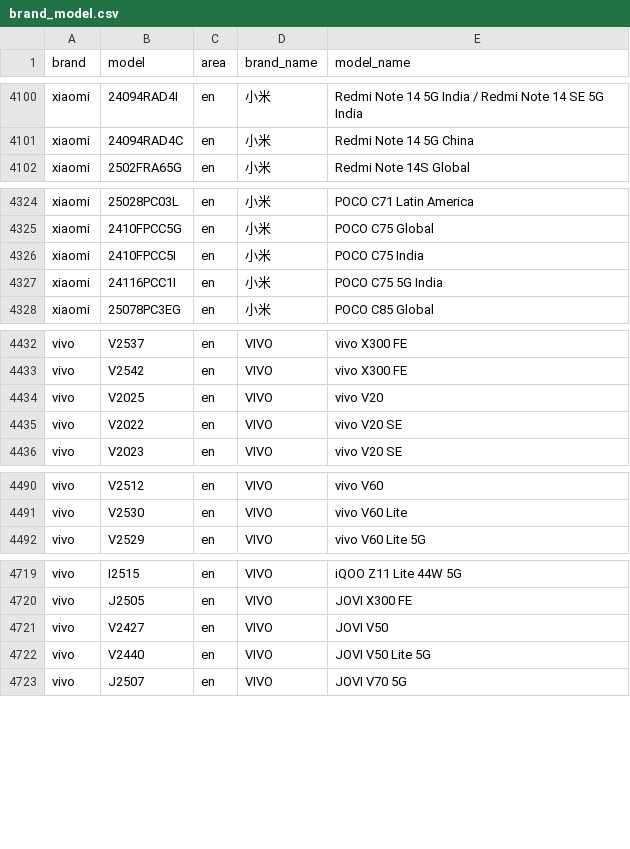
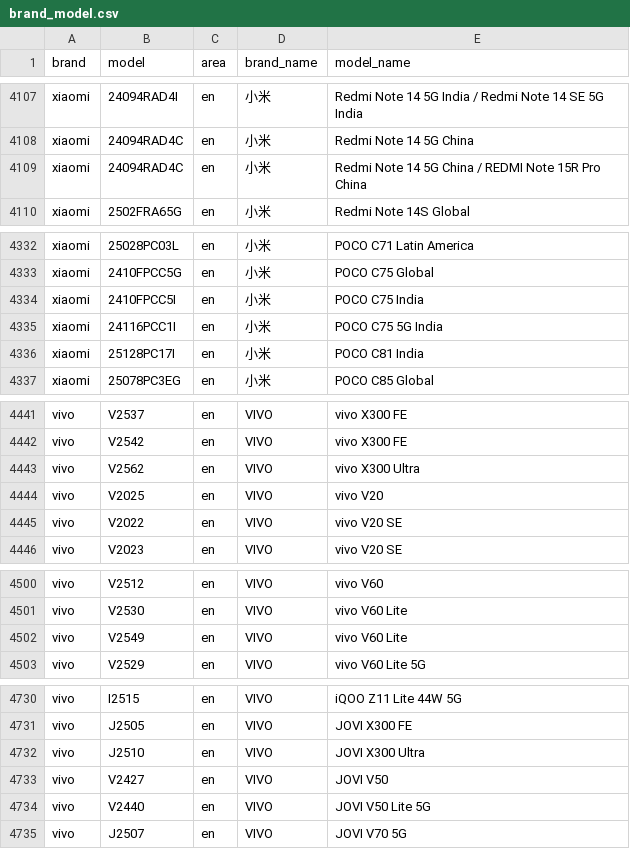
Before and after one commit to ShowMeThe/MobileModels, a CSV file: brand_model.csv, drawn as a sheet; only a part is shown, gaps mark what is left out; the diff covers the shown part only; the diff names each change by its address in the sheet, - before the commit and + after, or states it on an @@ line.

```diff
--- a/brand_model.csv
+++ b/brand_model.csv
+row 4109: xiaomi | 24094RAD4C | en | 小米 | Redmi Note 14 5G China / REDMI Note 15R Pro China
+row 4336: xiaomi | 25128PC17I | en | 小米 | POCO C81 India
+row 4443: vivo | V2562 | en | VIVO | vivo X300 Ultra
+row 4502: vivo | V2549 | en | VIVO | vivo V60 Lite
+row 4732: vivo | J2510 | en | VIVO | JOVI X300 Ultra
```
Also changed, not shown: 10 added rows elsewhere in this file, 1 other file.
